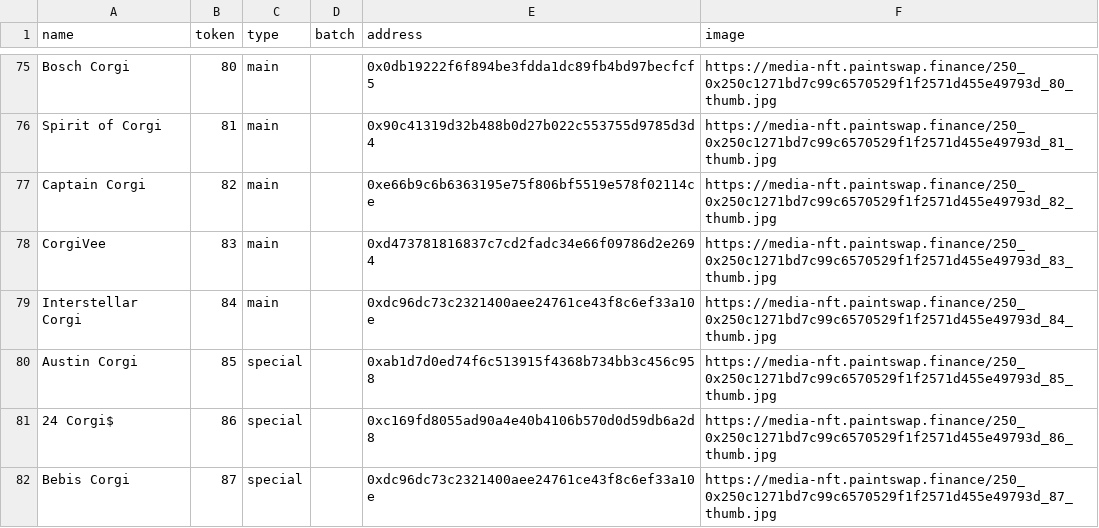
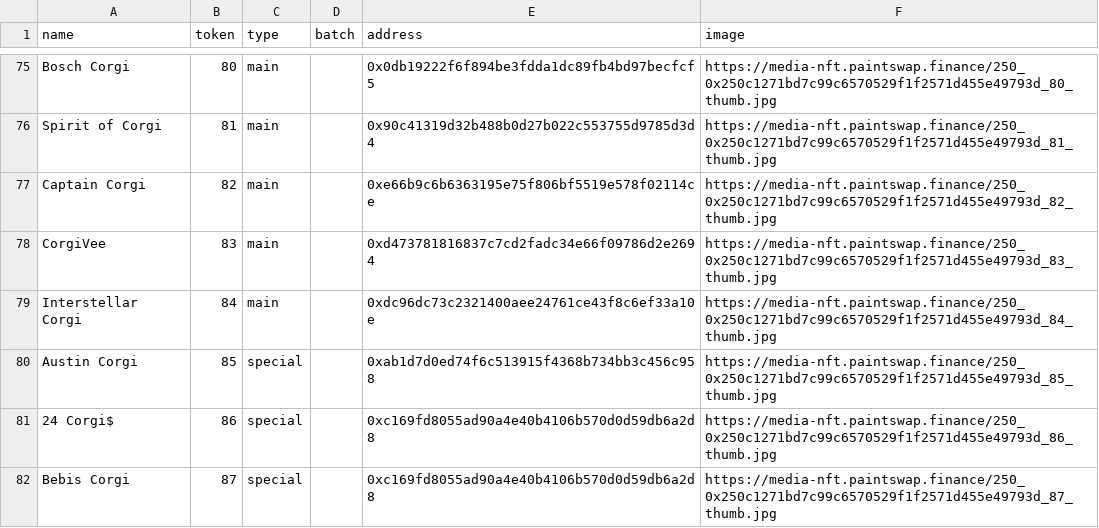
Before and after one commit to ALMIGHTYABE/FTM-Corgis-Tracker, a CSV file: data/corgis.csv, drawn as a sheet; only a part is shown, gaps mark what is left out.

```diff
--- a/data/corgis.csv
+++ b/data/corgis.csv
@@ -81,2 +81,2 @@ Austin Corgi,85,special,,0xab1d7d0ed74f6c513915f4368b734bb3c456c958,https://medi
 24 Corgi$,86,special,,0xc169fd8055ad90a4e40b4106b570d0d59db6a2d8,https://media-nft.paintswap.finance/250_0x250c1271bd7c99c6570529f1f2571d455e49793d_86_thumb.jpg
-Bebis Corgi,87,special,,0xdc96dc73c2321400aee24761ce43f8c6ef33a10e,https://media-nft.paintswap.finance/250_0x250c1271bd7c99c6570529f1f2571d455e49793d_87_thumb.jpg
+Bebis Corgi,87,special,,0xc169fd8055ad90a4e40b4106b570d0d59db6a2d8,https://media-nft.paintswap.finance/250_0x250c1271bd7c99c6570529f1f2571d455e49793d_87_thumb.jpg
```
Also changed, not shown: data/Tickets Address Wise.csv.
